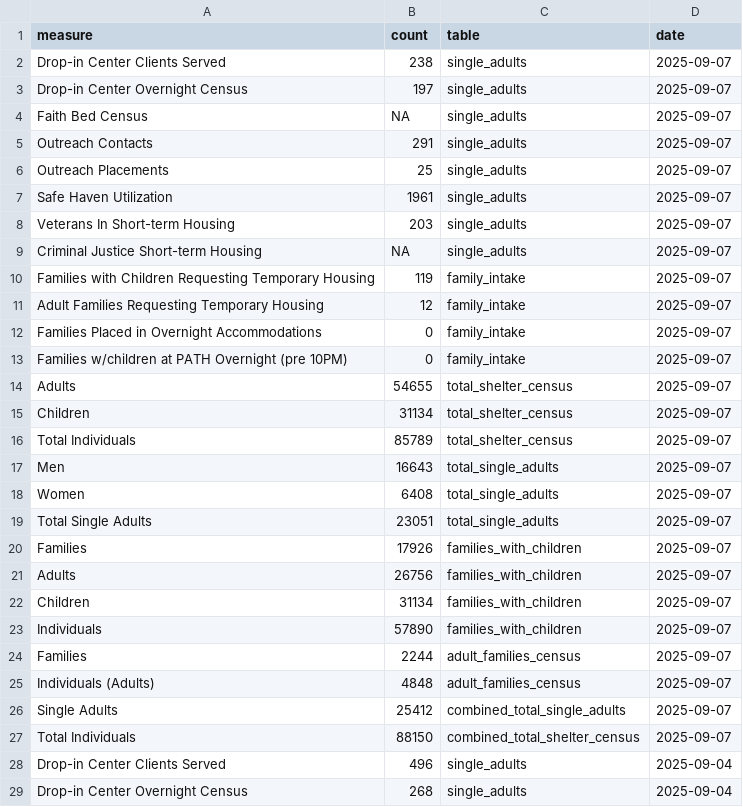
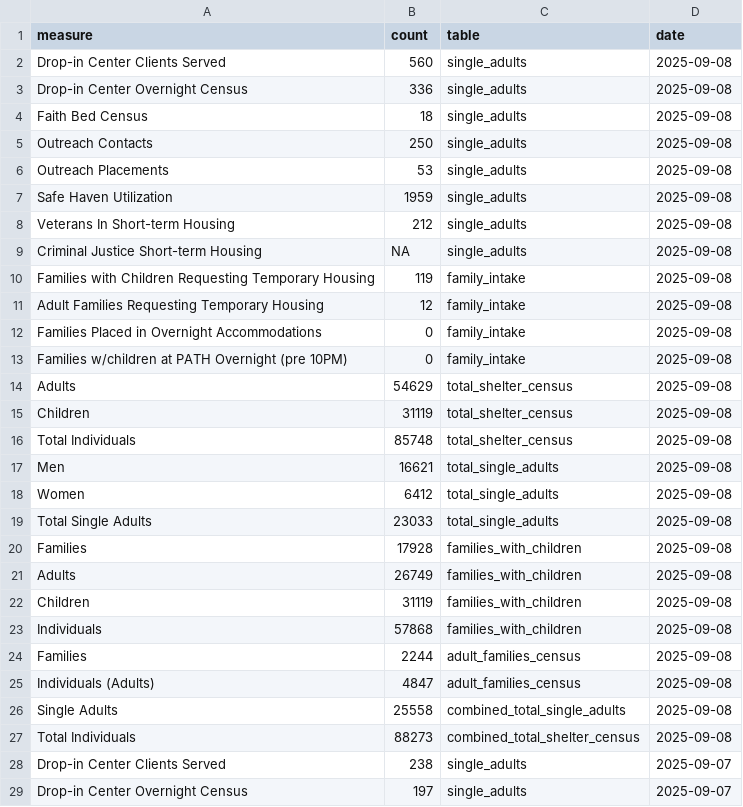
Before and after one commit to anesta95/nyc_shelter_count, a CSV file: data/dhs_daily_report.csv, drawn as a sheet; only a part is shown; the shorter side is filled out with more unchanged rows; the diff names each change by its address in the sheet, - before the commit and + after, or states it on an @@ line.

```diff
--- a/data/dhs_daily_report.csv
+++ b/data/dhs_daily_report.csv
+row 2: Drop-in Center Clients Served | 560 | single_adults | 2025-09-08
+row 3: Drop-in Center Overnight Census | 336 | single_adults | 2025-09-08
+row 4: Faith Bed Census | 18 | single_adults | 2025-09-08
+row 5: Outreach Contacts | 250 | single_adults | 2025-09-08
+row 6: Outreach Placements | 53 | single_adults | 2025-09-08
+row 7: Safe Haven Utilization | 1959 | single_adults | 2025-09-08
+row 8: Veterans In Short-term Housing | 212 | single_adults | 2025-09-08
+row 9: Criminal Justice Short-term Housing | NA | single_adults | 2025-09-08
+row 10: Families with Children Requesting Temporary Housing | 119 | family_intake | 2025-09-08
+row 11: Adult Families Requesting Temporary Housing | 12 | family_intake | 2025-09-08
+row 12: Families Placed in Overnight Accommodations | 0 | family_intake | 2025-09-08
+row 13: Families w/children at PATH Overnight (pre 10PM) | 0 | family_intake | 2025-09-08
+row 14: Adults | 54629 | total_shelter_census | 2025-09-08
+row 15: Children | 31119 | total_shelter_census | 2025-09-08
+row 16: Total Individuals | 85748 | total_shelter_census | 2025-09-08
+row 17: Men | 16621 | total_single_adults | 2025-09-08
+row 18: Women | 6412 | total_single_adults | 2025-09-08
+row 19: Total Single Adults | 23033 | total_single_adults | 2025-09-08
+row 20: Families | 17928 | families_with_children | 2025-09-08
+row 21: Adults | 26749 | families_with_children | 2025-09-08
+row 22: Children | 31119 | families_with_children | 2025-09-08
+row 23: Individuals | 57868 | families_with_children | 2025-09-08
+row 24: Families | 2244 | adult_families_census | 2025-09-08
+row 25: Individuals (Adults) | 4847 | adult_families_census | 2025-09-08
+row 26: Single Adults | 25558 | combined_total_single_adults | 2025-09-08
+row 27: Total Individuals | 88273 | combined_total_shelter_census | 2025-09-08
```
Also changed, not shown: data/dhs_daily_report_open_data_nyc_socrata.csv, 1 other file.
